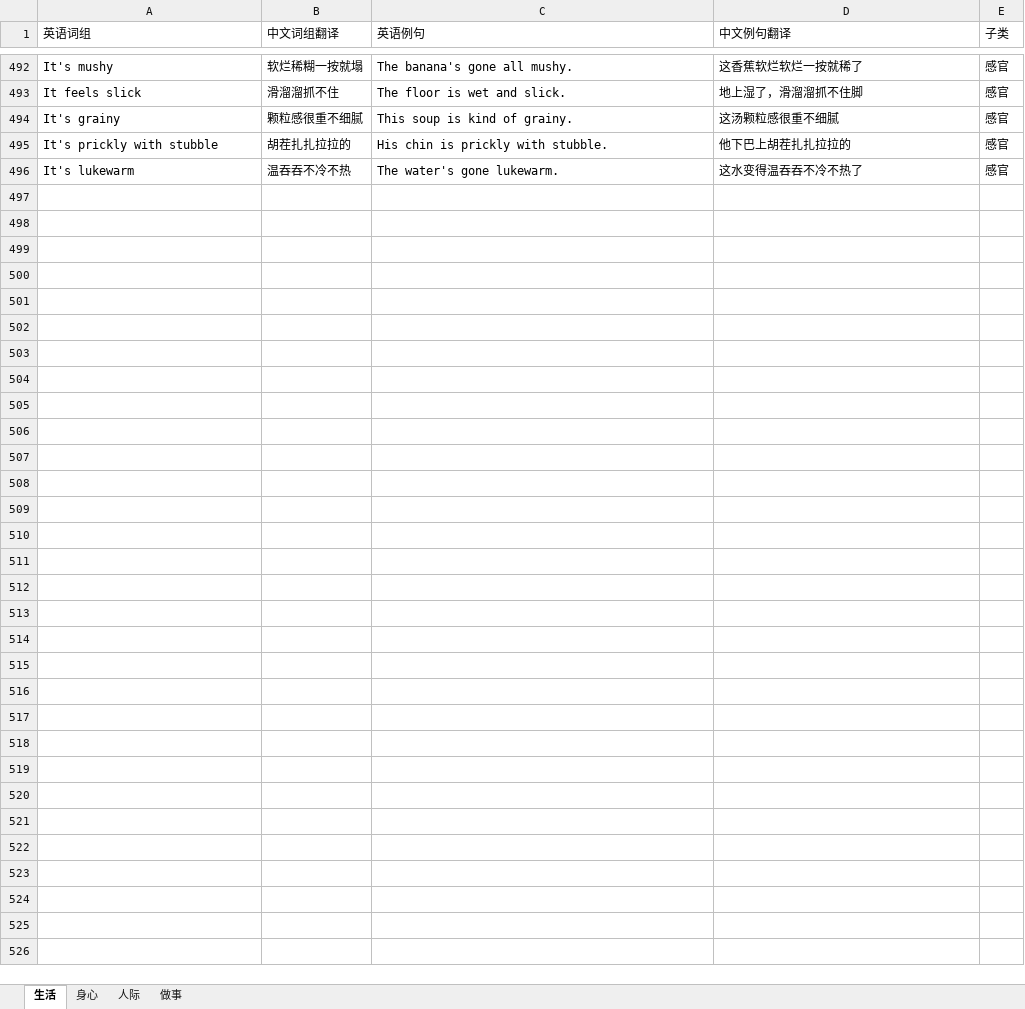
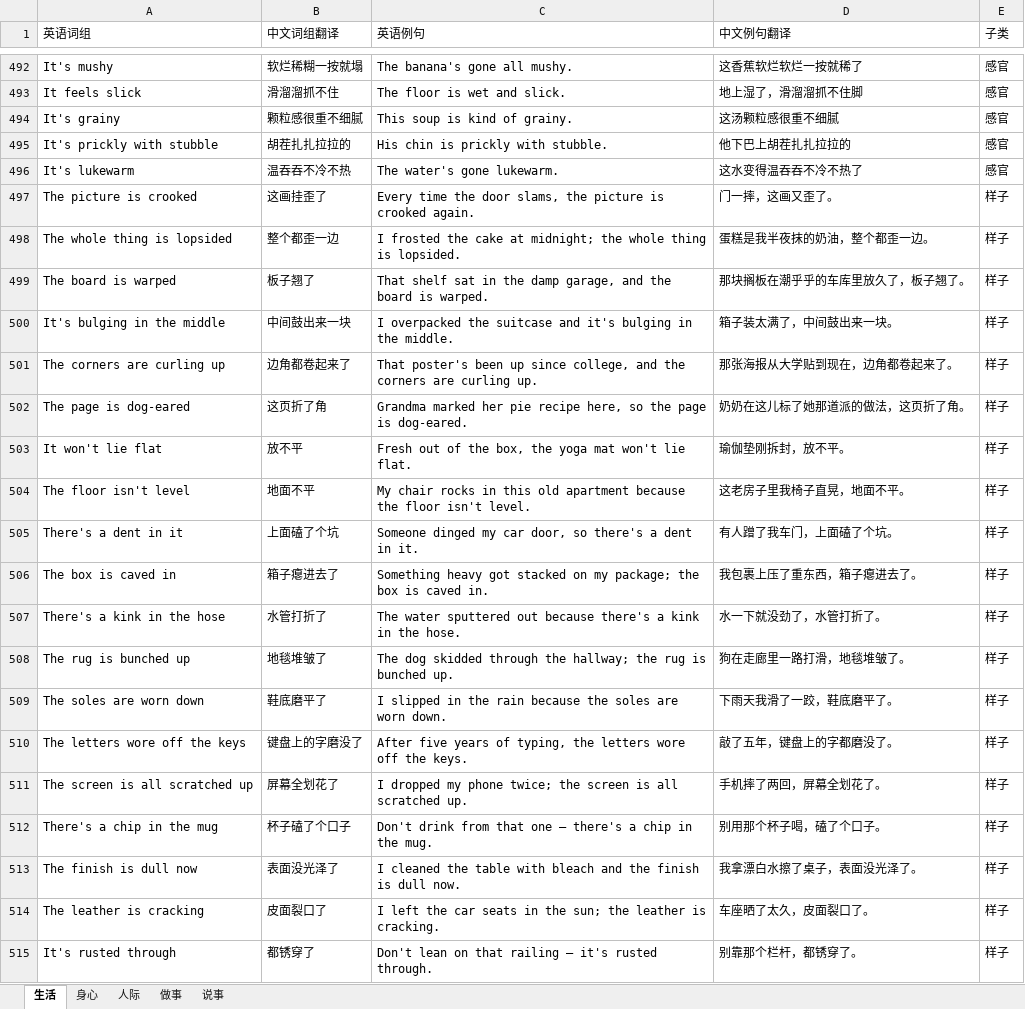
Before and after one commit to meowmeowstar19-web/zz-vocab-app, an Excel workbook: word-data/dev-单词.xlsx, sheet 生活, drawn as a sheet; only a part is shown, gaps mark what is left out; values as stored, in another font and other column widths than the file's, no borders; the diff covers the shown part only; the diff names each change by its address in the sheet, - before the commit and + after, or states it on an @@ line.

Commit message:
Assets/data: update (data + supabase)

```diff
--- a/word-data/dev-单词.xlsx (sheet 生活)
+++ b/word-data/dev-单词.xlsx (sheet 生活)
+sheet tab: 说事
+row 497: The picture is crooked | 这画挂歪了 | Every time the door slams, the picture is crooked again. | 门一摔，这画又歪了。 | 样子
+row 498: The whole thing is lopsided | 整个都歪一边 | I frosted the cake at midnight; the whole thing is lopsided. | 蛋糕是我半夜抹的奶油，整个都歪一边。 | 样子
+row 499: The board is warped | 板子翘了 | That shelf sat in the damp garage, and the board is warped. | 那块搁板在潮乎乎的车库里放久了，板子翘了。 | 样子
+row 500: It's bulging in the middle | 中间鼓出来一块 | I overpacked the suitcase and it's bulging in the middle. | 箱子装太满了，中间鼓出来一块。 | 样子
+row 501: The corners are curling up | 边角都卷起来了 | That poster's been up since college, and the corners are curling up. | 那张海报从大学贴到现在，边角都卷起来了。 | 样子
+row 502: The page is dog-eared | 这页折了角 | Grandma marked her pie recipe here, so the page is dog-eared. | 奶奶在这儿标了她那道派的做法，这页折了角。 | 样子
+row 503: It won't lie flat | 放不平 | Fresh out of the box, the yoga mat won't lie flat. | 瑜伽垫刚拆封，放不平。 | 样子
+row 504: The floor isn't level | 地面不平 | My chair rocks in this old apartment because the floor isn't level. | 这老房子里我椅子直晃，地面不平。 | 样子
+row 505: There's a dent in it | 上面磕了个坑 | Someone dinged my car door, so there's a dent in it. | 有人蹭了我车门，上面磕了个坑。 | 样子
+row 506: The box is caved in | 箱子瘪进去了 | Something heavy got stacked on my package; the box is caved in. | 我包裹上压了重东西，箱子瘪进去了。 | 样子
+row 507: There's a kink in the hose | 水管打折了 | The water sputtered out because there's a kink in the hose. | 水一下就没劲了，水管打折了。 | 样子
+row 508: The rug is bunched up | 地毯堆皱了 | The dog skidded through the hallway; the rug is bunched up. | 狗在走廊里一路打滑，地毯堆皱了。 | 样子
+row 509: The soles are worn down | 鞋底磨平了 | I slipped in the rain because the soles are worn down. | 下雨天我滑了一跤，鞋底磨平了。 | 样子
+row 510: The letters wore off the keys | 键盘上的字磨没了 | After five years of typing, the letters wore off the keys. | 敲了五年，键盘上的字都磨没了。 | 样子
+row 511: The screen is all scratched up | 屏幕全划花了 | I dropped my phone twice; the screen is all scratched up. | 手机摔了两回，屏幕全划花了。 | 样子
+row 512: There's a chip in the mug | 杯子磕了个口子 | Don't drink from that one — there's a chip in the mug. | 别用那个杯子喝，磕了个口子。 | 样子
+row 513: The finish is dull now | 表面没光泽了 | I cleaned the table with bleach and the finish is dull now. | 我拿漂白水擦了桌子，表面没光泽了。 | 样子
+row 514: The leather is cracking | 皮面裂口了 | I left the car seats in the sun; the leather is cracking. | 车座晒了太久，皮面裂口了。 | 样子
+row 515: It's rusted through | 都锈穿了 | Don't lean on that railing — it's rusted through. | 别靠那个栏杆，都锈穿了。 | 样子
```
Also changed, not shown: 302 added rows elsewhere in this sheet, sheet 人际, sheet 身心, sheet 做事, 2 other files.
